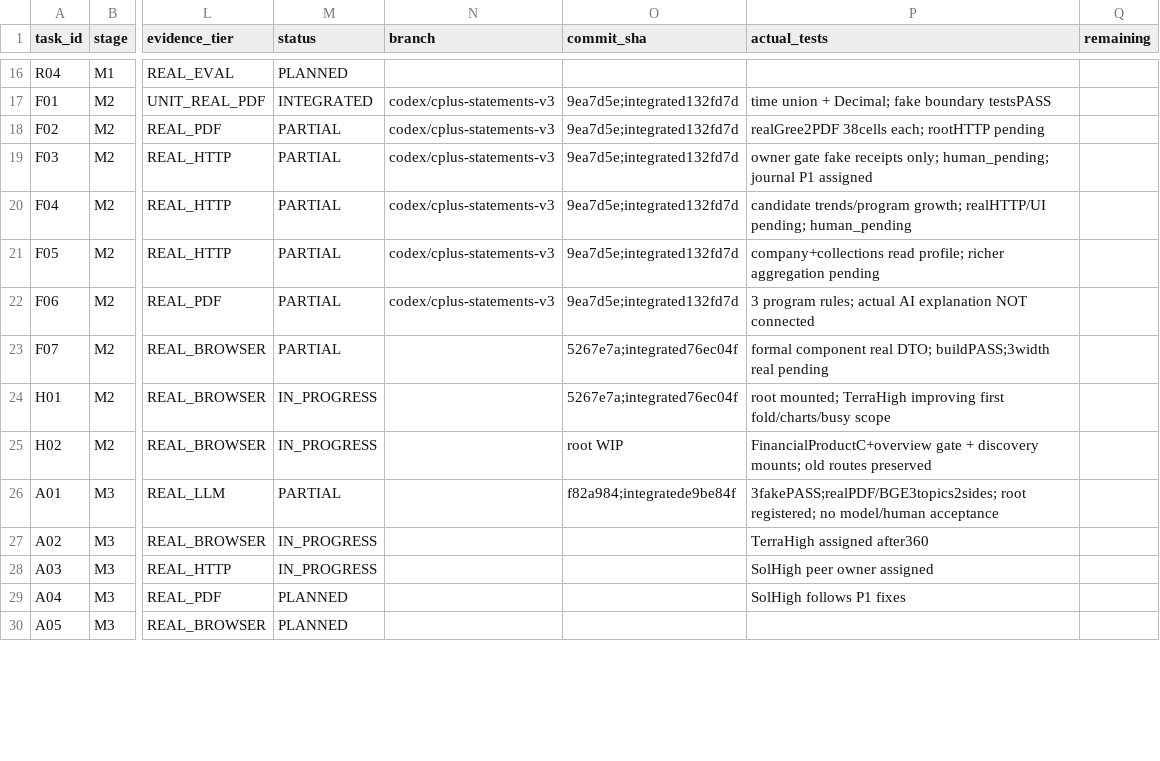
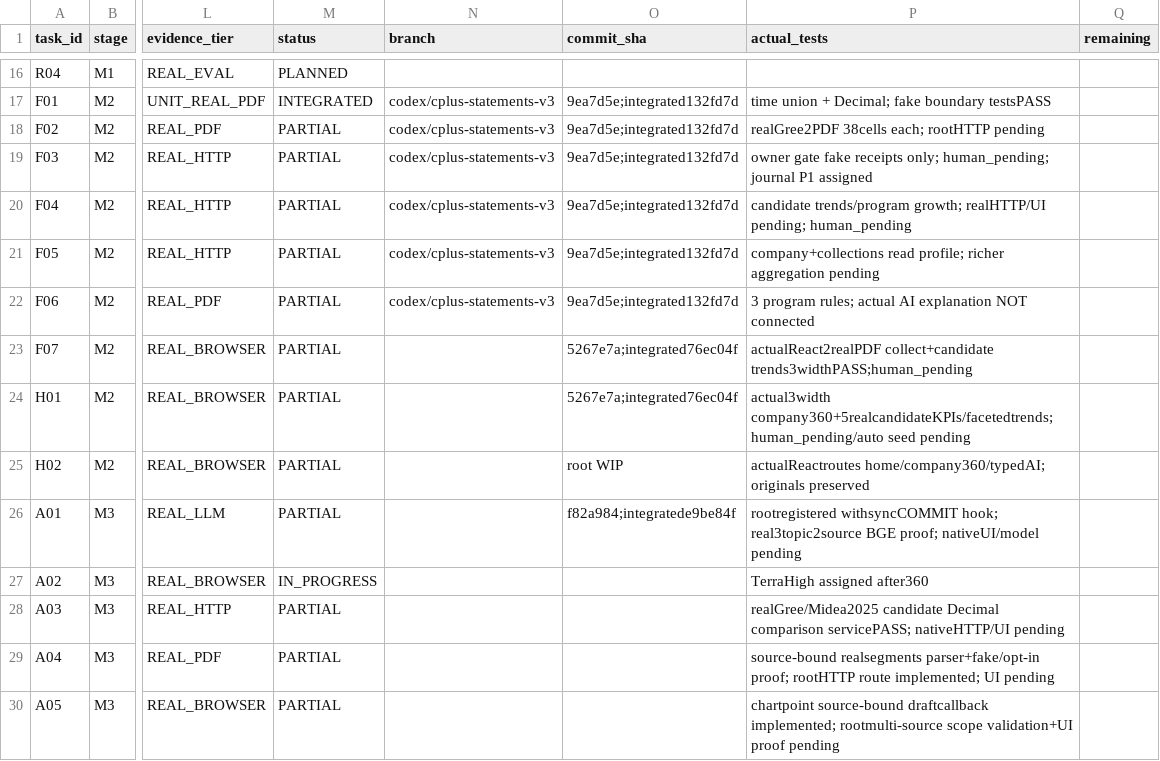
Before and after one commit to aning0922/findoc-agent, a CSV file: docs/cplus/TASK_BOARD.csv, drawn as a sheet; only a part is shown, gaps mark what is left out; the diff covers the shown part only; the diff names each change by its address in the sheet, - before the commit and + after, or states it on an @@ line.

Commit message:
feat(cplus): integrate source-bound research and native evidence paths

```diff
--- a/docs/cplus/TASK_BOARD.csv
+++ b/docs/cplus/TASK_BOARD.csv
-P23 (actual_tests): formal component real DTO; buildPASS;3width real pending
+P23 (actual_tests): actualReact2realPDF collect+candidate trends3widthPASS;human_pending
-M24:M25 (status): IN_PROGRESS
+M24:M25 (status): PARTIAL
-P24 (actual_tests): root mounted; TerraHigh improving first fold/charts/busy scope
+P24 (actual_tests): actual3width company360+5realcandidateKPIs/facetedtrends; human_pending/auto seed pending
-P25 (actual_tests): FinancialProductC+overview gate + discovery mounts; old routes preserved
+P25 (actual_tests): actualReactroutes home/company360/typedAI; originals preserved
-P26 (actual_tests): 3fakePASS;realPDF/BGE3topics2sides; root registered; no model/human acceptance
+P26 (actual_tests): rootregistered withsyncCOMMIT hook; real3topic2source BGE proof; nativeUI/model pending
-M28 (status): IN_PROGRESS
+M28 (status): PARTIAL
-P28 (actual_tests): SolHigh peer owner assigned
+P28 (actual_tests): realGree/Midea2025 candidate Decimal comparison servicePASS; nativeHTTP/UI pending
-M29:M30 (status): PLANNED
+M29:M30 (status): PARTIAL
-P29 (actual_tests): SolHigh follows P1 fixes
+P29 (actual_tests): source-bound realsegments parser+fake/opt-in proof; rootHTTP route implemented; UI pending
-P30 (actual_tests): (empty)
+P30 (actual_tests): chartpoint source-bound draftcallback implemented; rootmulti-source scope validation+UI proof pending
```
Also changed, not shown: 16 edited cells elsewhere in this file, 24 other files.
